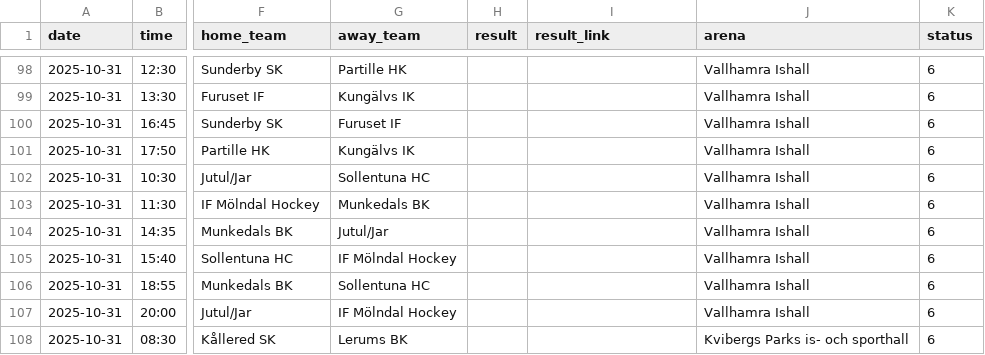
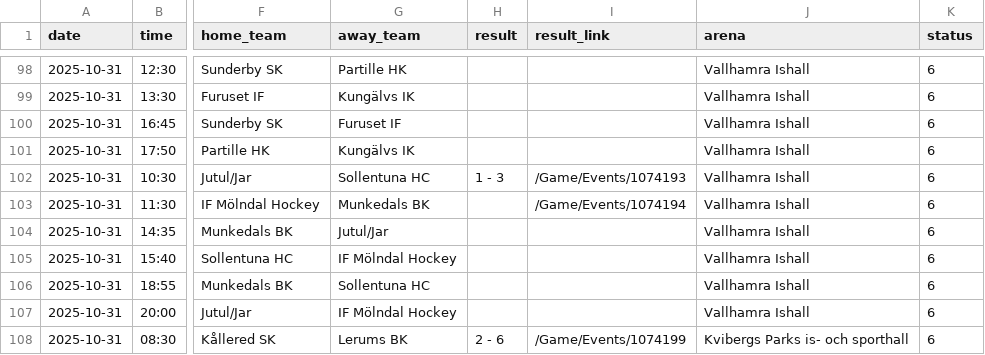
Before and after one commit to skaterbosse/hockey, a CSV file: data/games.csv, drawn as a sheet; only a part is shown, gaps mark what is left out; the diff covers the shown part only; the diff names each change by its address in the sheet, - before the commit and + after, or states it on an @@ line.

```diff
--- a/data/games.csv
+++ b/data/games.csv
-H102 (result): (empty)
+H102 (result): 1 - 3
-I102 (result_link): (empty)
+I102 (result_link): /Game/Events/1074193
-I103 (result_link): (empty)
+I103 (result_link): /Game/Events/1074194
-H108 (result): (empty)
+H108 (result): 2 - 6
-I108 (result_link): (empty)
+I108 (result_link): /Game/Events/1074199
```
Also changed, not shown: 2 added rows, 2 removed rows and 48 edited cells elsewhere in this file, 1 other file.
